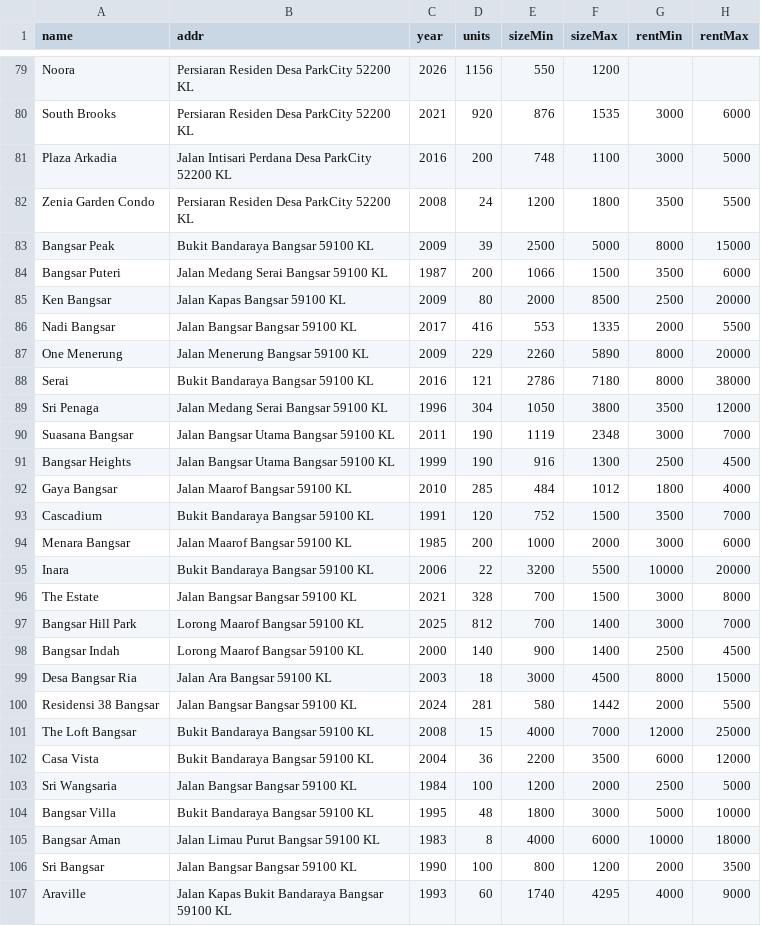
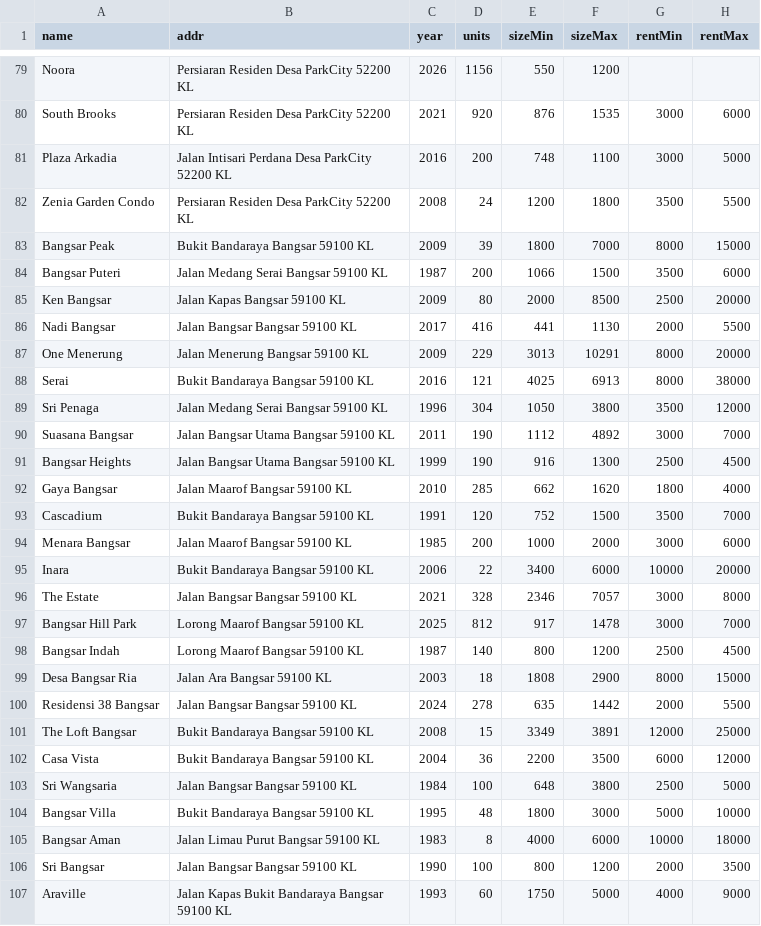
Before and after one commit to takemoritoshihiko-png/mont-kiara-dashboard, a CSV file: condos_data.csv, drawn as a sheet; only a part is shown, gaps mark what is left out; the diff covers the shown part only; the diff names each change by its address in the sheet, - before the commit and + after, or states it on an @@ line.

```diff
--- a/condos_data.csv
+++ b/condos_data.csv
-E83 (sizeMin): 2500
+E83 (sizeMin): 1800
-F83 (sizeMax): 5000
+F83 (sizeMax): 7000
-E86 (sizeMin): 553
+E86 (sizeMin): 441
-F86 (sizeMax): 1335
+F86 (sizeMax): 1130
-E87 (sizeMin): 2260
+E87 (sizeMin): 3013
-F87 (sizeMax): 5890
+F87 (sizeMax): 10291
-E88 (sizeMin): 2786
+E88 (sizeMin): 4025
-F88 (sizeMax): 7180
+F88 (sizeMax): 6913
-E90 (sizeMin): 1119
+E90 (sizeMin): 1112
-F90 (sizeMax): 2348
+F90 (sizeMax): 4892
-E92 (sizeMin): 484
+E92 (sizeMin): 662
-F92 (sizeMax): 1012
+F92 (sizeMax): 1620
-E95 (sizeMin): 3200
+E95 (sizeMin): 3400
-F95 (sizeMax): 5500
+F95 (sizeMax): 6000
-E96 (sizeMin): 700
+E96 (sizeMin): 2346
-F96 (sizeMax): 1500
+F96 (sizeMax): 7057
-E97 (sizeMin): 700
+E97 (sizeMin): 917
-F97 (sizeMax): 1400
+F97 (sizeMax): 1478
-C98 (year): 2000
+C98 (year): 1987
-E98 (sizeMin): 900
+E98 (sizeMin): 800
-F98 (sizeMax): 1400
+F98 (sizeMax): 1200
-E99 (sizeMin): 3000
+E99 (sizeMin): 1808
-F99 (sizeMax): 4500
+F99 (sizeMax): 2900
-D100 (units): 281
+D100 (units): 278
-E100 (sizeMin): 580
+E100 (sizeMin): 635
-E101 (sizeMin): 4000
+E101 (sizeMin): 3349
-F101 (sizeMax): 7000
+F101 (sizeMax): 3891
-E103 (sizeMin): 1200
+E103 (sizeMin): 648
-F103 (sizeMax): 2000
+F103 (sizeMax): 3800
-E107 (sizeMin): 1740
+E107 (sizeMin): 1750
-F107 (sizeMax): 4295
+F107 (sizeMax): 5000
```
Also changed, not shown: 26 edited cells elsewhere in this file.
